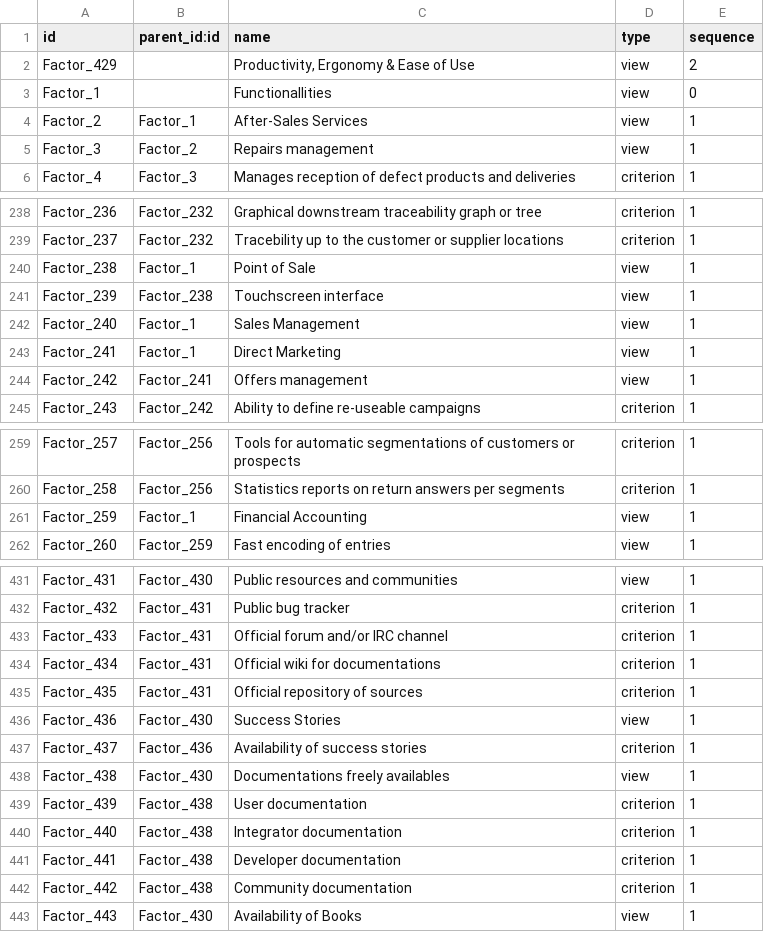
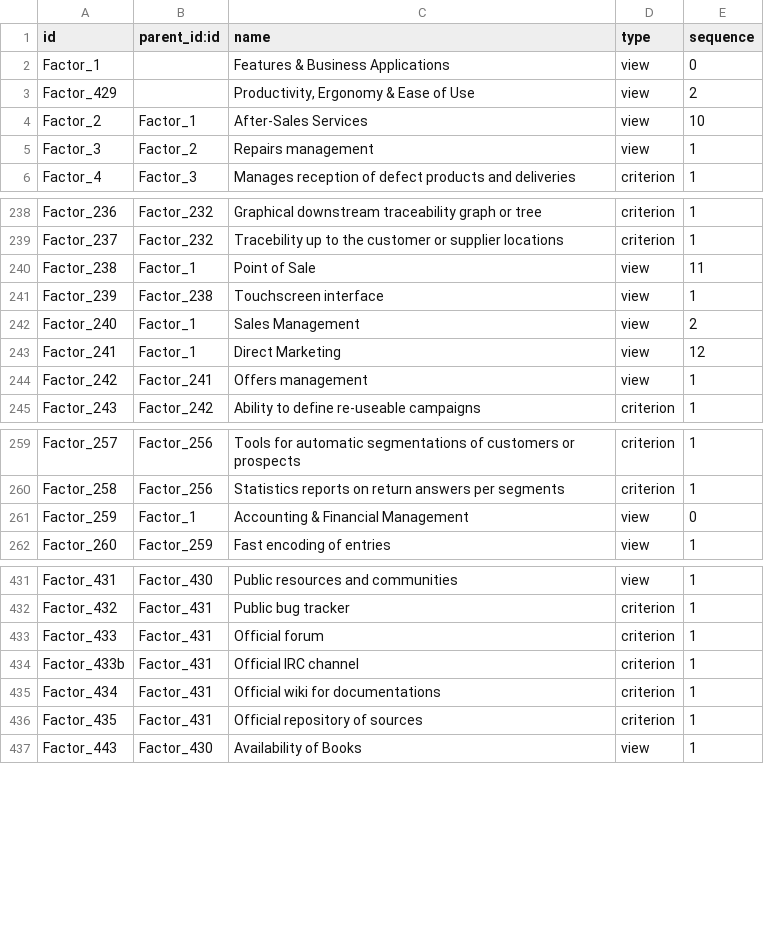
Before and after one commit to mga-odoo/odoo-extra, a CSV file: comparison/data/comparison.factor.csv, drawn as a sheet; only a part is shown, gaps mark what is left out; the diff covers the shown part only.

Commit message:
improved_factors

```diff
--- a/comparison/data/comparison.factor.csv
+++ b/comparison/data/comparison.factor.csv
@@ -1,5 +1,5 @@
 "id","parent_id:id","name","type","sequence"
+"Factor_1",,"Features & Business Applications","view",0
 "Factor_429",,"Productivity, Ergonomy & Ease of Use","view",2
-"Factor_1",,"Functionallities","view",0
-"Factor_2","Factor_1","After-Sales Services","view",1
+"Factor_2","Factor_1","After-Sales Services","view",10
 "Factor_3","Factor_2","Repairs management","view",1
@@ -239,6 +239,6 @@
 "Factor_237","Factor_232","Tracebility up to the customer or supplier locations","criterion",1
-"Factor_238","Factor_1","Point of Sale","view",1
+"Factor_238","Factor_1","Point of Sale","view",11
 "Factor_239","Factor_238","Touchscreen interface","view",1
-"Factor_240","Factor_1","Sales Management","view",1
-"Factor_241","Factor_1","Direct Marketing","view",1
+"Factor_240","Factor_1","Sales Management","view",2
+"Factor_241","Factor_1","Direct Marketing","view",12
 "Factor_242","Factor_241","Offers management","view",1
@@ -260,3 +260,3 @@
 "Factor_258","Factor_256","Statistics reports on return answers per segments","criterion",1
-"Factor_259","Factor_1","Financial Accounting","view",1
+"Factor_259","Factor_1","Accounting & Financial Management","view",0
 "Factor_260","Factor_259","Fast encoding of entries","view",1
@@ -432,12 +432,6 @@
 "Factor_432","Factor_431","Public bug tracker","criterion",1
-"Factor_433","Factor_431","Official forum and/or IRC channel","criterion",1
+"Factor_433","Factor_431","Official forum","criterion",1
+"Factor_433b","Factor_431","Official IRC channel","criterion",1
 "Factor_434","Factor_431","Official wiki for documentations","criterion",1
 "Factor_435","Factor_431","Official repository of sources","criterion",1
-"Factor_436","Factor_430","Success Stories","view",1
-"Factor_437","Factor_436","Availability of success stories","criterion",1
-"Factor_438","Factor_430","Documentations freely availables","view",1
-"Factor_439","Factor_438","User documentation","criterion",1
-"Factor_440","Factor_438","Integrator documentation","criterion",1
-"Factor_441","Factor_438","Developer documentation","criterion",1
-"Factor_442","Factor_438","Community documentation","criterion",1
 "Factor_443","Factor_430","Availability of Books","view",1
```
Also changed, not shown: 11 edited cells elsewhere in this file, 1 other file.
